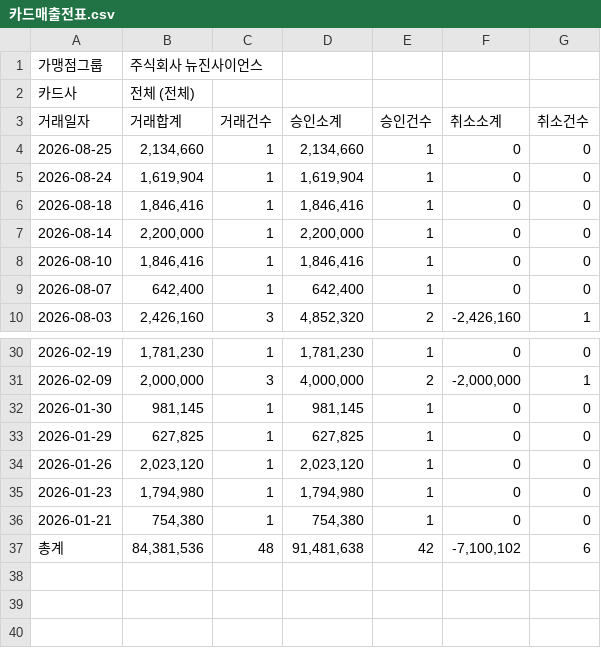
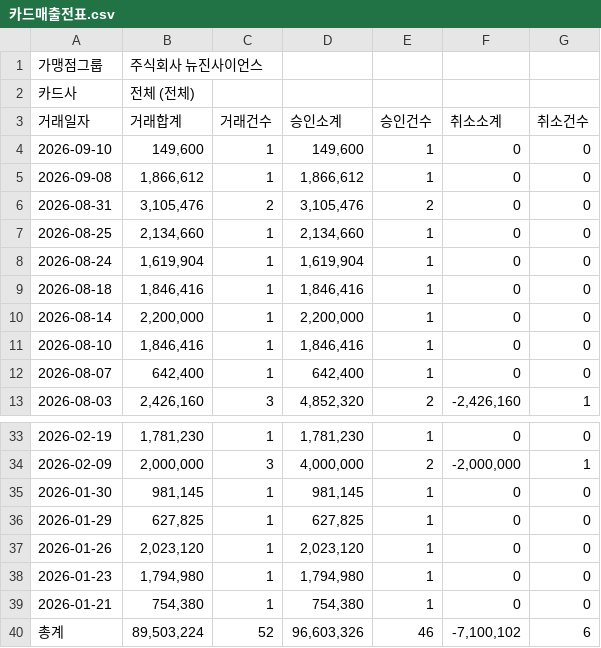
Before and after one commit to newgenes-ui/ngs-settlement, a CSV file: 카드매출전표.csv, drawn as a sheet; only a part is shown, gaps mark what is left out.

```diff
--- a/카드매출전표.csv
+++ b/카드매출전표.csv
@@ -3,2 +3,5 @@
 거래일자,거래합계,거래건수,승인소계,승인건수,취소소계,취소건수
+2026-09-10,"149,600",1,"149,600",1,0,0
+2026-09-08,"1,866,612",1,"1,866,612",1,0,0
+2026-08-31,"3,105,476",2,"3,105,476",2,0,0
 2026-08-25,"2,134,660",1,"2,134,660",1,0,0
@@ -36,2 +39,2 @@
 2026-01-21,"754,380",1,"754,380",1,0,0
-총계,"84,381,536",48,"91,481,638",42,"-7,100,102",6
+총계,"89,503,224",52,"96,603,326",46,"-7,100,102",6
```
Also changed, not shown: 매출.csv, 9 other files.
